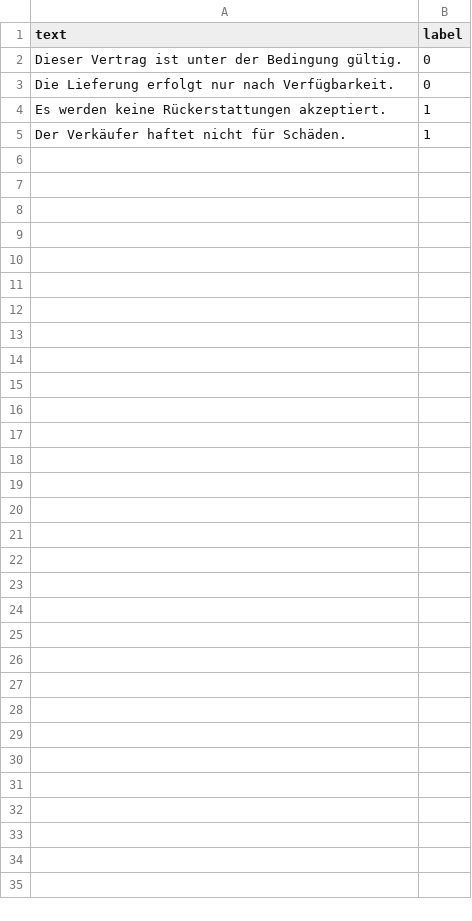
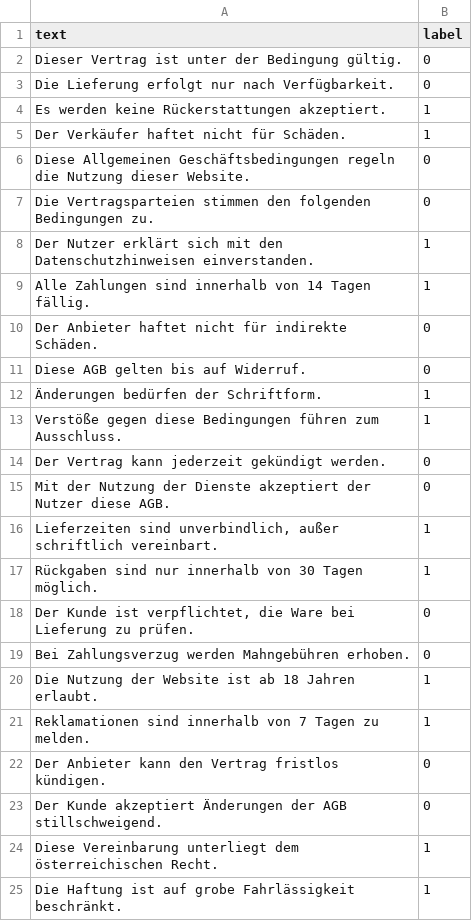
Before and after one commit to NavdeepSingh1994/AGB-KI, a CSV file: corpus/agb_data.csv, drawn as a sheet.

```diff
--- a/corpus/agb_data.csv
+++ b/corpus/agb_data.csv
@@ -5 +5,21 @@ text,label
 "Der Verkäufer haftet nicht für Schäden.",1
+"Diese Allgemeinen Geschäftsbedingungen regeln die Nutzung dieser Website.",0
+"Die Vertragsparteien stimmen den folgenden Bedingungen zu.",0
+"Der Nutzer erklärt sich mit den Datenschutzhinweisen einverstanden.",1
+"Alle Zahlungen sind innerhalb von 14 Tagen fällig.",1
+"Der Anbieter haftet nicht für indirekte Schäden.",0
+"Diese AGB gelten bis auf Widerruf.",0
+"Änderungen bedürfen der Schriftform.",1
+"Verstöße gegen diese Bedingungen führen zum Ausschluss.",1
+"Der Vertrag kann jederzeit gekündigt werden.",0
+"Mit der Nutzung der Dienste akzeptiert der Nutzer diese AGB.",0
+"Lieferzeiten sind unverbindlich, außer schriftlich vereinbart.",1
+"Rückgaben sind nur innerhalb von 30 Tagen möglich.",1
+"Der Kunde ist verpflichtet, die Ware bei Lieferung zu prüfen.",0
+"Bei Zahlungsverzug werden Mahngebühren erhoben.",0
+"Die Nutzung der Website ist ab 18 Jahren erlaubt.",1
+"Reklamationen sind innerhalb von 7 Tagen zu melden.",1
+"Der Anbieter kann den Vertrag fristlos kündigen.",0
+"Der Kunde akzeptiert Änderungen der AGB stillschweigend.",0
+"Diese Vereinbarung unterliegt dem österreichischen Recht.",1
+"Die Haftung ist auf grobe Fahrlässigkeit beschränkt.",1
```
Also changed, not shown: 2 other files.
